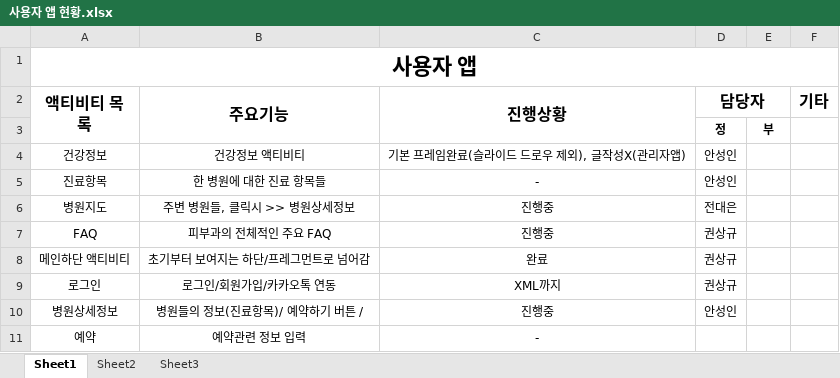
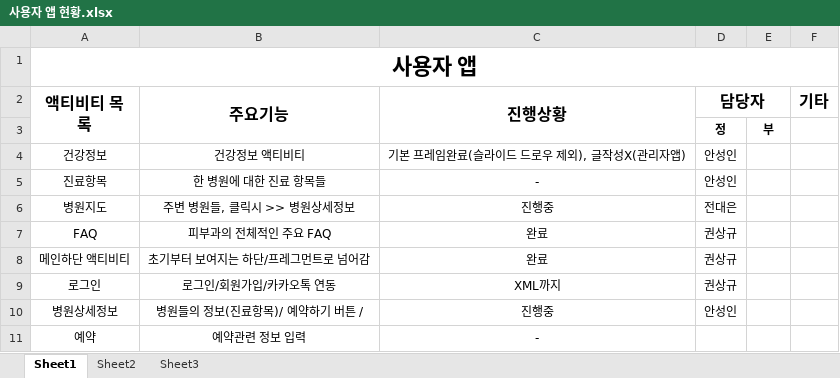
Before and after one commit to sangkyukwon/samplee, an Excel workbook: 사용자 앱 현황.xlsx, sheet Sheet1, drawn as a sheet; values as stored, in another font and other column widths than the file's, no borders; the diff names each change by its address in the sheet, - before the commit and + after, or states it on an @@ line.

```diff
--- a/사용자 앱 현황.xlsx (sheet Sheet1)
+++ b/사용자 앱 현황.xlsx (sheet Sheet1)
-C7 (진행상황): 진행중
+C7 (진행상황): 완료
```
Also changed, not shown: 12 other files.
